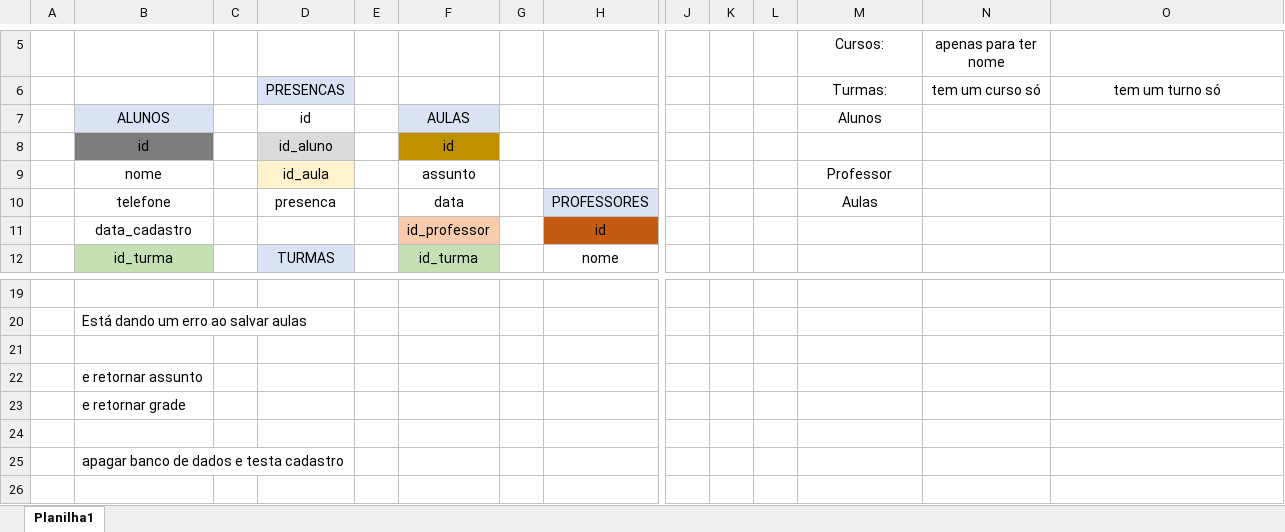
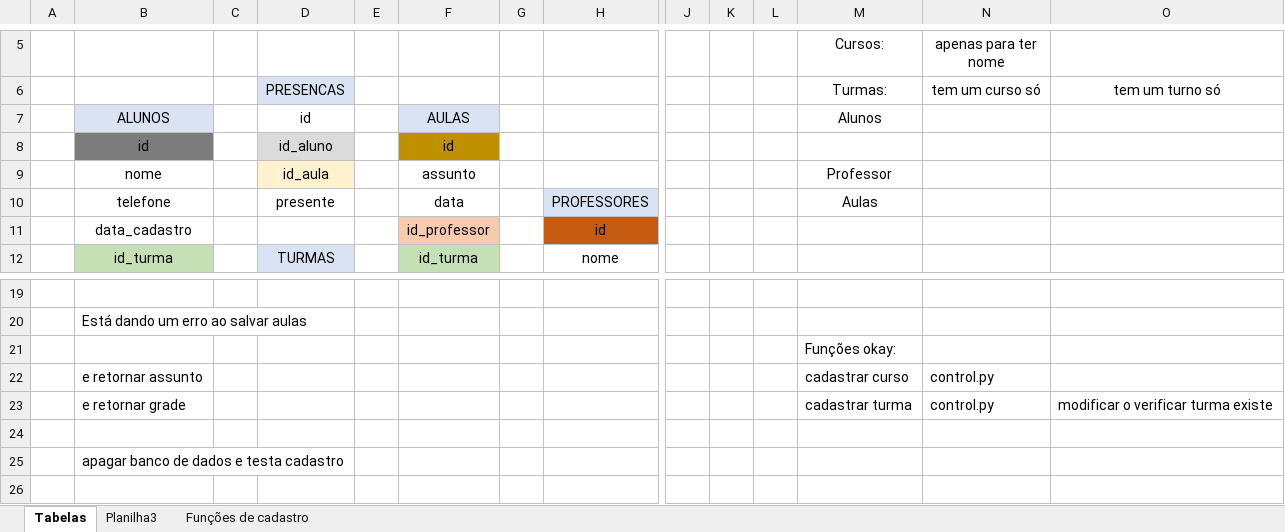
Before and after one commit to lbeneylton/SFE, an Excel workbook: banco de dados.xlsx, sheet Tabelas, drawn as a sheet; only a part is shown, gaps mark what is left out; values as stored, in another font and other column widths than the file's, no borders; charts and pictures not drawn; removed rows and columns are numbered as before the commit, all else as after; rows hold the shown columns only; the diff names each change by its address in the sheet, - before the commit and + after, or states it on an @@ line.

Commit message:
criadas funções para cadastrar professores

```diff
--- a/banco de dados.xlsx (sheet Tabelas)
+++ b/banco de dados.xlsx (sheet Tabelas)
-sheet tab: Planilha1
+sheet tab: Tabelas
+sheet tab: Planilha3
+sheet tab: Funções de cadastro
-D10: presenca
+D10: presente
-M21 (Cursos:): (empty)
+M21 (Cursos:): Funções okay:
-row 22:  | e retornar assunto
-row 23:  | e retornar grade
+row 22:  | e retornar assunto |  |  |  |  |  |  |  |  |  | cadastrar curso | control.py
+row 23:  | e retornar grade |  |  |  |  |  |  |  |  |  | cadastrar turma | control.py | modificar o verificar turma existe
```
Also changed, not shown: charts or pictures, 2 other files.
